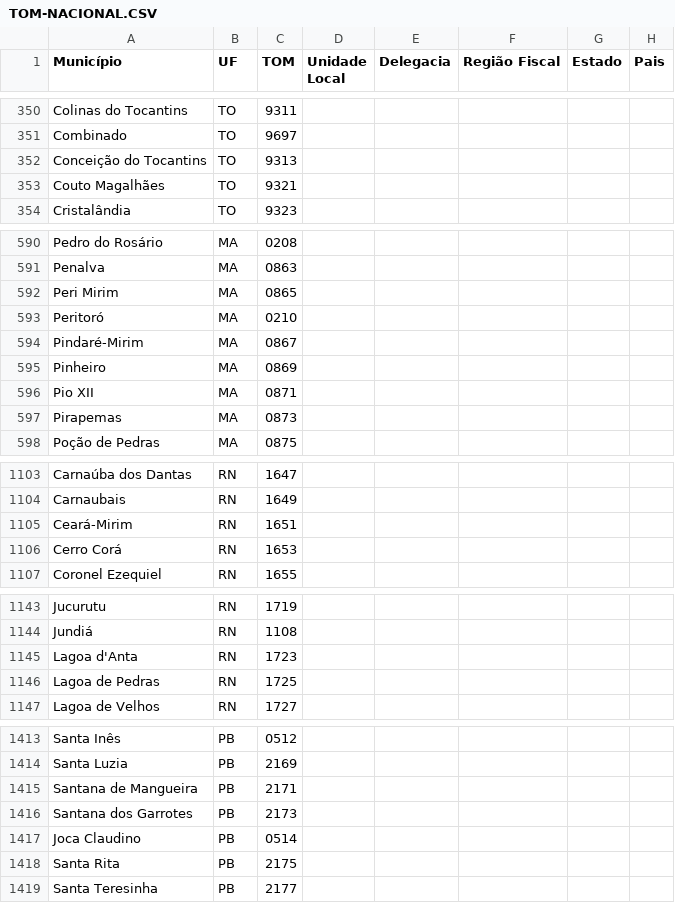
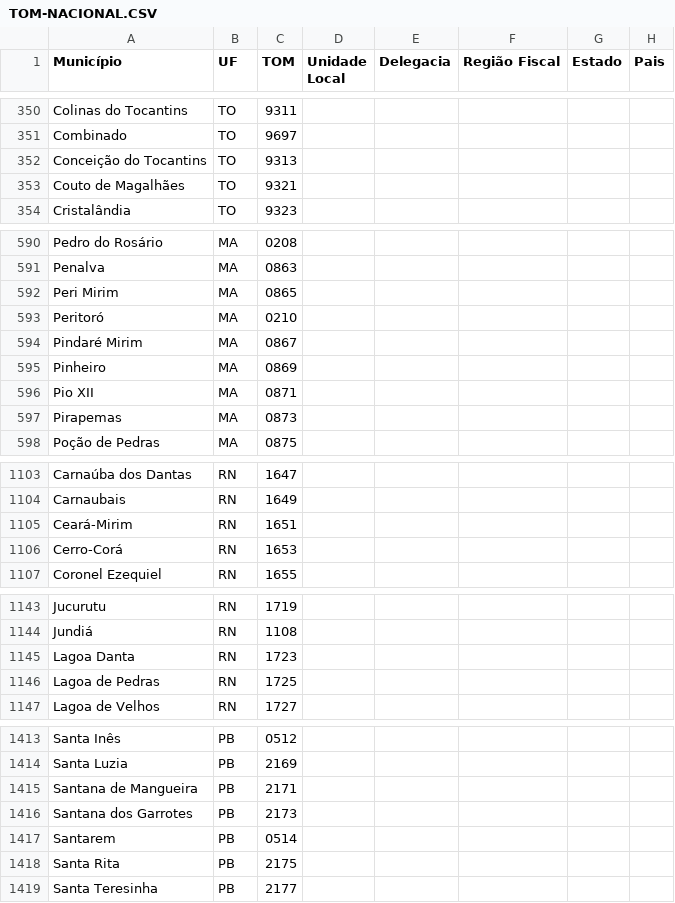
Before and after one commit to dosantana/Estatisticas-IRPF2021, a CSV file: DataSet/TOM-NACIONAL.CSV, drawn as a sheet; only a part is shown, gaps mark what is left out; the diff covers the shown part only.

```diff
--- a/DataSet/TOM-NACIONAL.CSV
+++ b/DataSet/TOM-NACIONAL.CSV
@@ -352,3 +352,3 @@ Combinado;TO;9697;;;;;
 Conceição do Tocantins;TO;9313;;;;;
-Couto Magalhães;TO;9321;;;;;
+Couto de Magalhães;TO;9321;;;;;
 Cristalândia;TO;9323;;;;;
@@ -593,3 +593,3 @@ Peri Mirim;MA;0865;;;;;
 Peritoró;MA;0210;;;;;
-Pindaré-Mirim;MA;0867;;;;;
+Pindaré Mirim;MA;0867;;;;;
 Pinheiro;MA;0869;;;;;
@@ -1105,3 +1105,3 @@ Carnaubais;RN;1649;;;;;
 Ceará-Mirim;RN;1651;;;;;
-Cerro Corá;RN;1653;;;;;
+Cerro-Corá;RN;1653;;;;;
 Coronel Ezequiel;RN;1655;;;;;
@@ -1144,3 +1144,3 @@ Jucurutu;RN;1719;;;;;
 Jundiá;RN;1108;;;;;
-Lagoa d'Anta;RN;1723;;;;;
+Lagoa Danta;RN;1723;;;;;
 Lagoa de Pedras;RN;1725;;;;;
@@ -1416,3 +1416,3 @@ Santana de Mangueira;PB;2171;;;;;
 Santana dos Garrotes;PB;2173;;;;;
-Joca Claudino;PB;0514;;;;;
+Santarem;PB;0514;;;;;
 Santa Rita;PB;2175;;;;;
```
Also changed, not shown: 29 edited cells elsewhere in this file.
